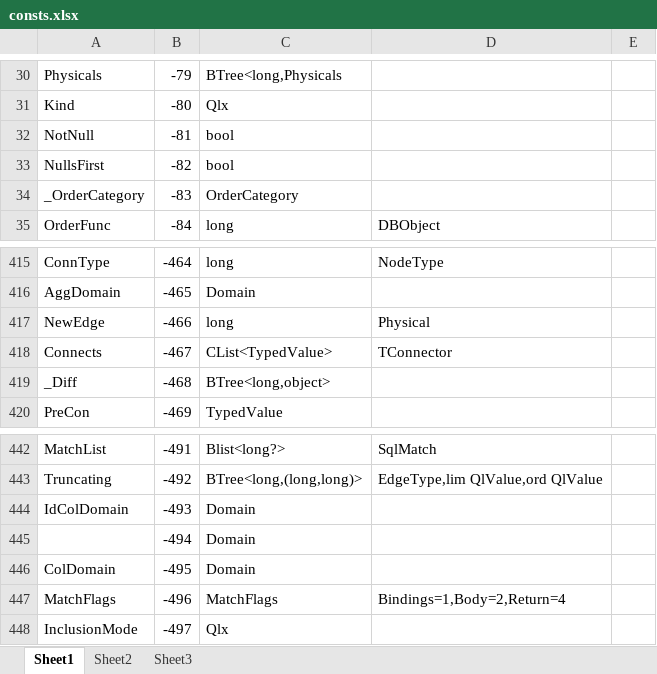
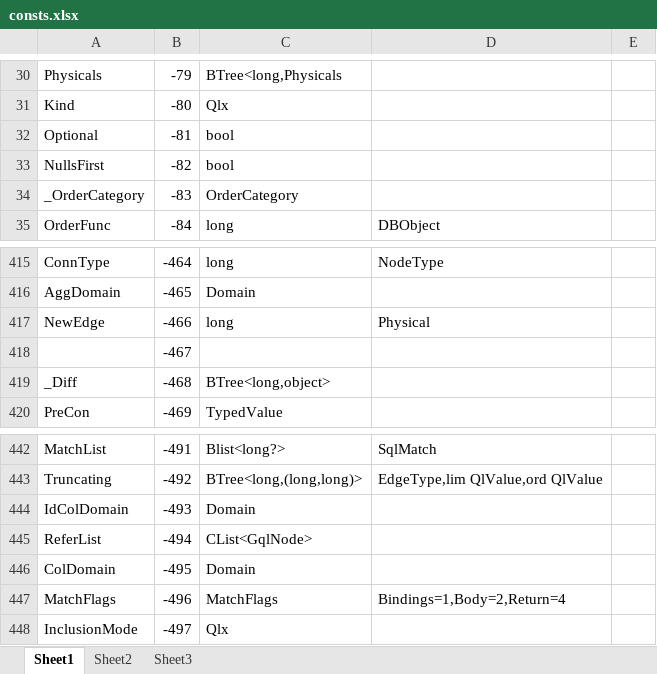
Before and after one commit to MalcolmCrowe/ShareableDataStructures, an Excel workbook: PyrrhoV7alpha/doc/consts.xlsx, sheet Sheet1, drawn as a sheet; only a part is shown, gaps mark what is left out; values as stored, in another font and other column widths than the file's, no borders; removed rows and columns are numbered as before the commit, all else as after; the diff covers the shown part only; the diff names each change by its address in the sheet, - before the commit and + after, or states it on an @@ line.

```diff
--- a/PyrrhoV7alpha/doc/consts.xlsx (sheet Sheet1)
+++ b/PyrrhoV7alpha/doc/consts.xlsx (sheet Sheet1)
-A32: NotNull
+A32: Optional
-row 418: Connects | -467 | CList<TypedValue> | TConnector
+row 418:  | -467
-row 445:  | -494 | Domain
+row 445: ReferList | -494 | CList<GqlNode>
```
Also changed, not shown: 6 added rows, 6 removed rows and 1 edited cell elsewhere in this sheet, 53 other files.
